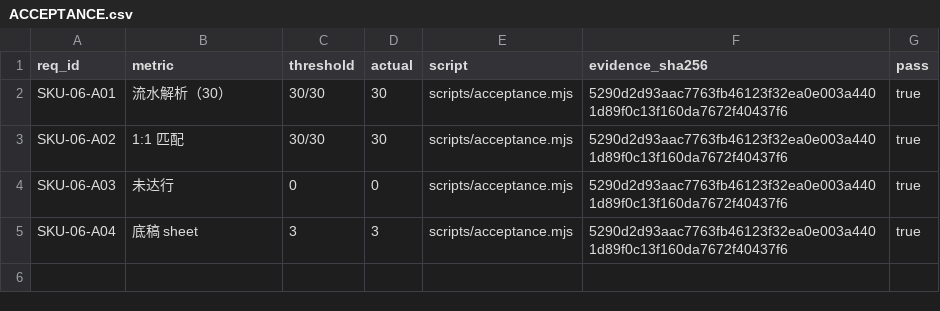
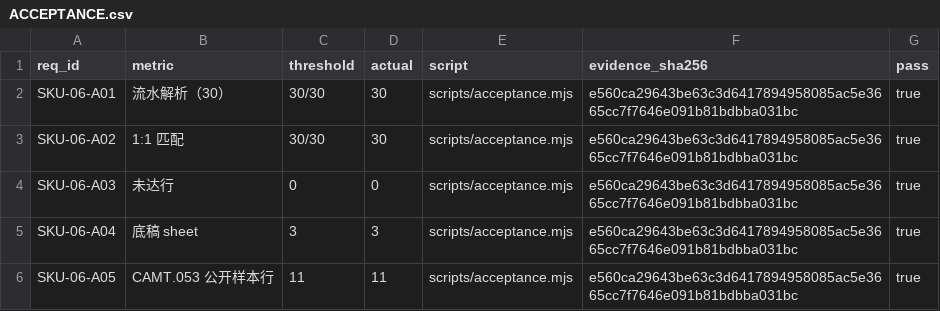
Before and after one commit to PerryLink/dsh-bankrec, a CSV file: ACCEPTANCE.csv, drawn as a sheet.

Commit message:
feat(sku-06): add CAMT.053 ingest with MIT samples
Signed-off-by: PerryLink <novelnexusai@outlook.com>

```diff
--- a/ACCEPTANCE.csv
+++ b/ACCEPTANCE.csv
@@ -1,5 +1,6 @@
 req_id,metric,threshold,actual,script,evidence_sha256,pass
-SKU-06-A01,流水解析（30）,30/30,30,scripts/acceptance.mjs,5290d2d93aac7763fb46123f32ea0e003a4401d89f0c13f160da7672f40437f6,true
-SKU-06-A02,1:1 匹配,30/30,30,scripts/acceptance.mjs,5290d2d93aac7763fb46123f32ea0e003a4401d89f0c13f160da7672f40437f6,true
-SKU-06-A03,未达行,0,0,scripts/acceptance.mjs,5290d2d93aac7763fb46123f32ea0e003a4401d89f0c13f160da7672f40437f6,true
-SKU-06-A04,底稿 sheet,3,3,scripts/acceptance.mjs,5290d2d93aac7763fb46123f32ea0e003a4401d89f0c13f160da7672f40437f6,true
+SKU-06-A01,流水解析（30）,30/30,30,scripts/acceptance.mjs,e560ca29643be63c3d6417894958085ac5e3665cc7f7646e091b81bdbba031bc,true
+SKU-06-A02,1:1 匹配,30/30,30,scripts/acceptance.mjs,e560ca29643be63c3d6417894958085ac5e3665cc7f7646e091b81bdbba031bc,true
+SKU-06-A03,未达行,0,0,scripts/acceptance.mjs,e560ca29643be63c3d6417894958085ac5e3665cc7f7646e091b81bdbba031bc,true
+SKU-06-A04,底稿 sheet,3,3,scripts/acceptance.mjs,e560ca29643be63c3d6417894958085ac5e3665cc7f7646e091b81bdbba031bc,true
+SKU-06-A05,CAMT.053 公开样本行,11,11,scripts/acceptance.mjs,e560ca29643be63c3d6417894958085ac5e3665cc7f7646e091b81bdbba031bc,true
```
Also changed, not shown: 16 other files.
